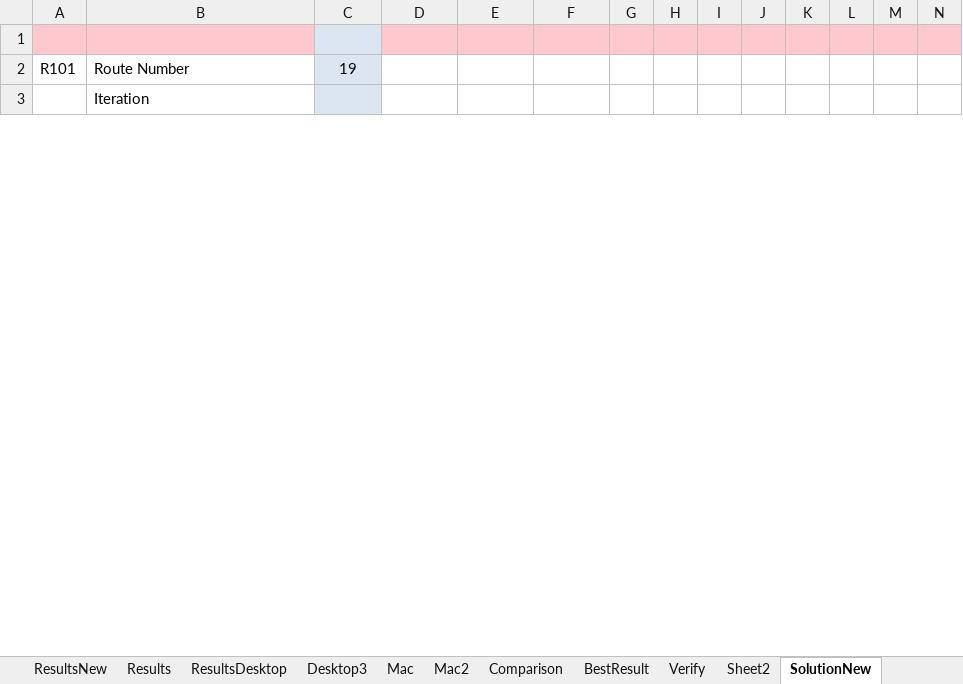
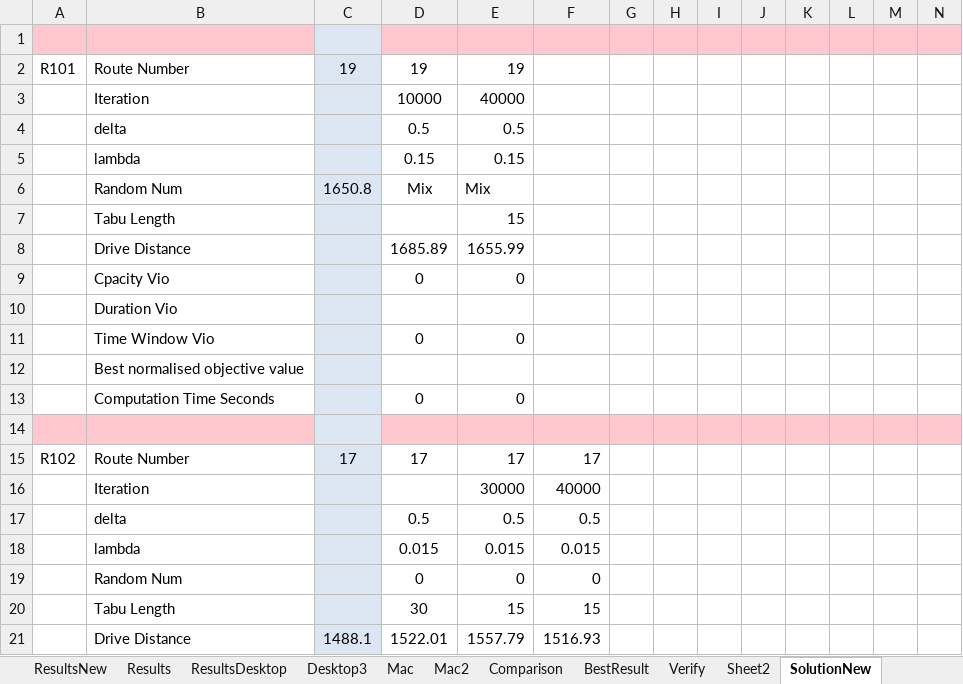
Before and after one commit to fulin-xie/heuristics, an Excel workbook: Results.xlsx, sheet SolutionNew, drawn as a sheet; only a part is shown; the shorter side is filled out with more unchanged rows; values as stored, in another font and other column widths than the file's, no borders; rows hold the shown columns only; the diff covers the shown part only; the diff names each change by its address in the sheet, - before the commit and + after, or states it on an @@ line.

Commit message:
implement the tabu feature for the 2-opt operator

```diff
--- a/Results.xlsx (sheet SolutionNew)
+++ b/Results.xlsx (sheet SolutionNew)
-D2: (empty)
+D2: 19
-E2: (empty)
+E2: 19
+row 3:  | Iteration |  | 10000 | 40000
+row 4:  | delta |  | 0.5 | 0.5
+row 5:  | lambda |  | 0.15 | 0.15
+row 6:  | Random Num | 1650.8 | Mix | Mix
+row 7:  | Tabu Length |  |  | 15
+row 8:  | Drive Distance |  | 1685.89 | 1655.99
+row 9:  | Cpacity Vio |  | 0 | 0
@@ row 34 moved to row 10: Duration Vio @@
+row 11:  | Time Window Vio |  | 0 | 0
@@ row 23 moved to row 12: Best normalised objective value @@
+row 13:  | Computation Time Seconds |  | 0 | 0
+row 14: (empty)
+row 15: R102 | Route Number | 17 | 17 | 17 | 17
+row 16:  | Iteration |  |  | 30000 | 40000
+row 17:  | delta |  | 0.5 | 0.5 | 0.5
+row 18:  | lambda |  | 0.015 | 0.015 | 0.015
+row 19:  | Random Num |  | 0 | 0 | 0
+row 20:  | Tabu Length |  | 30 | 15 | 15
+row 21:  | Drive Distance | 1488.1 | 1522.01 | 1557.79 | 1516.93
```
Also changed, not shown: 37 added rows, 46 removed rows, 5 moved rows, 7 edited cells and cell formats elsewhere in this sheet, other sheet tabs, 3 other files.
